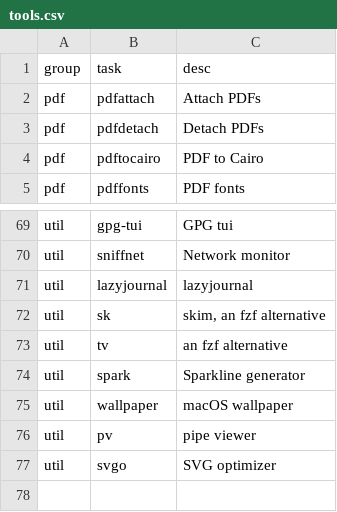
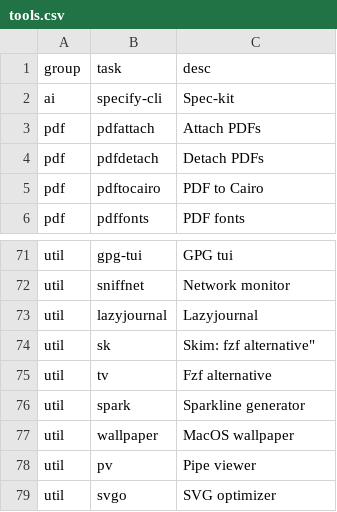
Before and after one commit to kenbanks-peng/dotfiles, a CSV file: mise/mise-tasks/tools.csv, drawn as a sheet; only a part is shown, gaps mark what is left out; the diff covers the shown part only.

```diff
--- a/mise/mise-tasks/tools.csv
+++ b/mise/mise-tasks/tools.csv
@@ -1,2 +1,3 @@
 group,task,desc
+ai,specify-cli,Spec-kit
 pdf,pdfattach,Attach PDFs
@@ -70,8 +72,8 @@ util,gpg-tui,GPG tui
 util,sniffnet,Network monitor
-util,lazyjournal,lazyjournal
-util,sk,"skim, an fzf alternative"
-util,tv,an fzf alternative
+util,lazyjournal,Lazyjournal
+util,sk,Skim: fzf alternative"
+util,tv,Fzf alternative
 util,spark,Sparkline generator
-util,wallpaper,macOS wallpaper
-util,pv,pipe viewer
+util,wallpaper,MacOS wallpaper
+util,pv,Pipe viewer
 util,svgo,SVG optimizer
```
Also changed, not shown: 1 added row and 51 edited cells elsewhere in this file, 10 other files.
